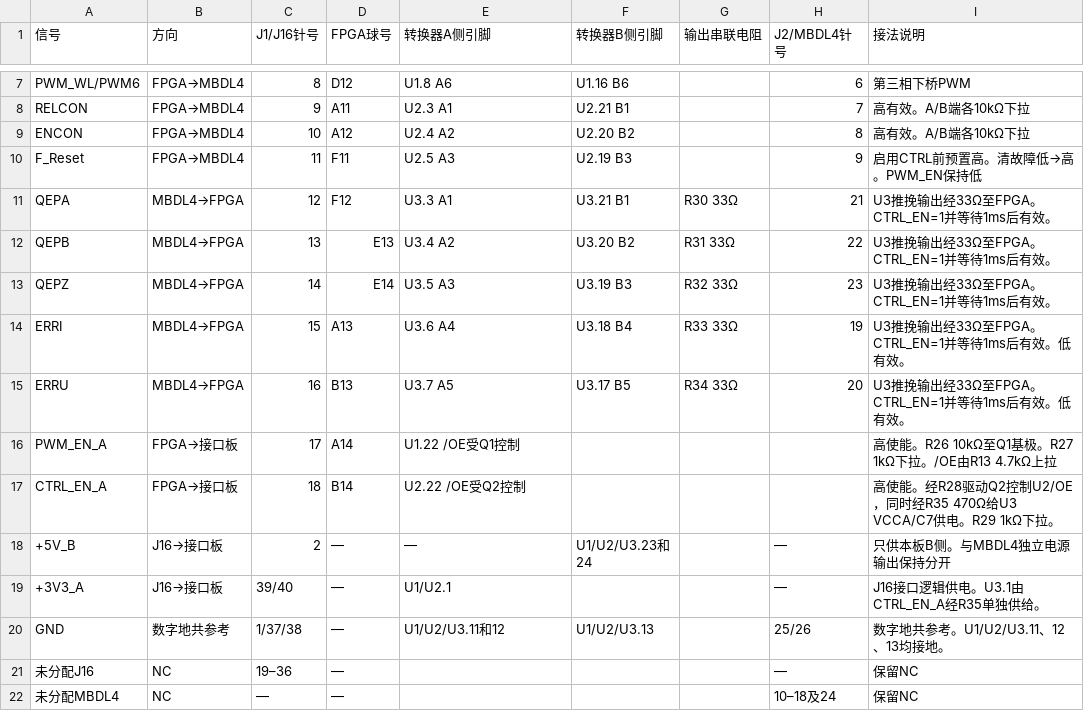
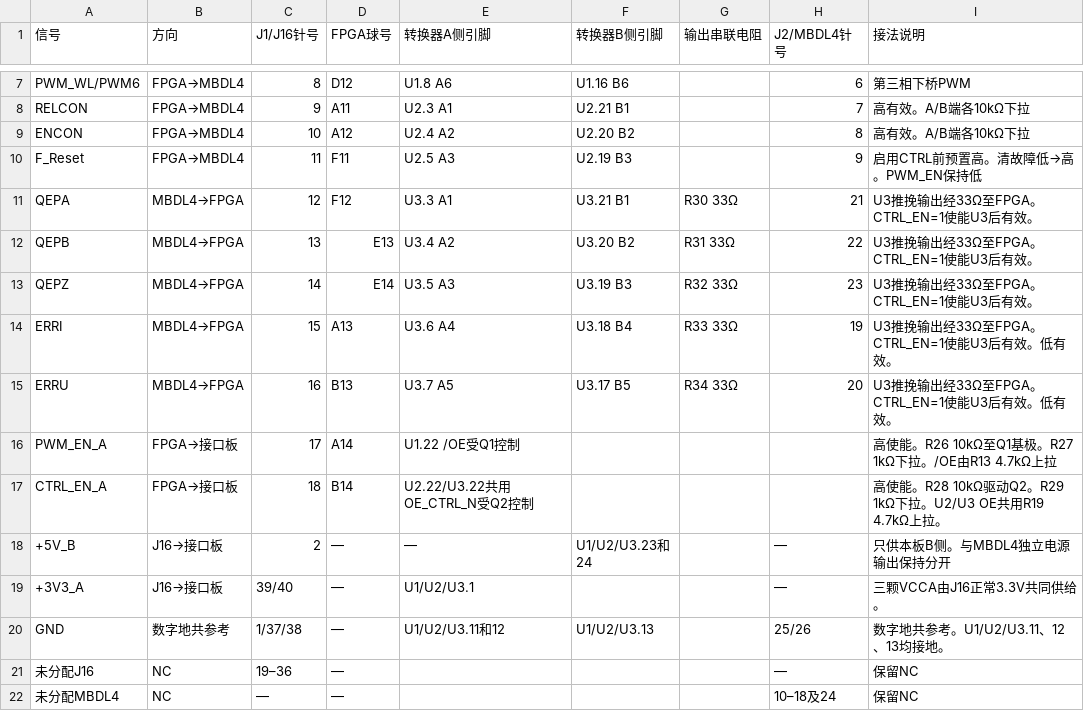
Before and after one commit to kazecode666/J16-MBDL4-Module, a CSV file: hardware/v0.1/pin_connections.csv, drawn as a sheet; only a part is shown, gaps mark what is left out.

```diff
--- a/hardware/v0.1/pin_connections.csv
+++ b/hardware/v0.1/pin_connections.csv
@@ -10,11 +10,11 @@ ENCON,FPGA→MBDL4,10,A12,U2.4 A2,U2.20 B2,,8,高有效。A/B端各10kΩ下拉
 F_Reset,FPGA→MBDL4,11,F11,U2.5 A3,U2.19 B3,,9,启用CTRL前预置高。清故障低→高。PWM_EN保持低
-QEPA,MBDL4→FPGA,12,F12,U3.3 A1,U3.21 B1,R30 33Ω,21,U3推挽输出经33Ω至FPGA。CTRL_EN=1并等待1ms后有效。
-QEPB,MBDL4→FPGA,13,E13,U3.4 A2,U3.20 B2,R31 33Ω,22,U3推挽输出经33Ω至FPGA。CTRL_EN=1并等待1ms后有效。
-QEPZ,MBDL4→FPGA,14,E14,U3.5 A3,U3.19 B3,R32 33Ω,23,U3推挽输出经33Ω至FPGA。CTRL_EN=1并等待1ms后有效。
-ERRI,MBDL4→FPGA,15,A13,U3.6 A4,U3.18 B4,R33 33Ω,19,U3推挽输出经33Ω至FPGA。CTRL_EN=1并等待1ms后有效。低有效。
-ERRU,MBDL4→FPGA,16,B13,U3.7 A5,U3.17 B5,R34 33Ω,20,U3推挽输出经33Ω至FPGA。CTRL_EN=1并等待1ms后有效。低有效。
+QEPA,MBDL4→FPGA,12,F12,U3.3 A1,U3.21 B1,R30 33Ω,21,U3推挽输出经33Ω至FPGA。CTRL_EN=1使能U3后有效。
+QEPB,MBDL4→FPGA,13,E13,U3.4 A2,U3.20 B2,R31 33Ω,22,U3推挽输出经33Ω至FPGA。CTRL_EN=1使能U3后有效。
+QEPZ,MBDL4→FPGA,14,E14,U3.5 A3,U3.19 B3,R32 33Ω,23,U3推挽输出经33Ω至FPGA。CTRL_EN=1使能U3后有效。
+ERRI,MBDL4→FPGA,15,A13,U3.6 A4,U3.18 B4,R33 33Ω,19,U3推挽输出经33Ω至FPGA。CTRL_EN=1使能U3后有效。低有效。
+ERRU,MBDL4→FPGA,16,B13,U3.7 A5,U3.17 B5,R34 33Ω,20,U3推挽输出经33Ω至FPGA。CTRL_EN=1使能U3后有效。低有效。
 PWM_EN_A,FPGA→接口板,17,A14,U1.22 /OE受Q1控制,,,,高使能。R26 10kΩ至Q1基极。R27 1kΩ下拉。/OE由R13 4.7kΩ上拉
-CTRL_EN_A,FPGA→接口板,18,B14,U2.22 /OE受Q2控制,,,,高使能。经R28驱动Q2控制U2/OE，同时经R35 470Ω给U3 VCCA/C7供电。R29 1kΩ下拉。
+CTRL_EN_A,FPGA→接口板,18,B14,U2.22/U3.22共用OE_CTRL_N受Q2控制,,,,高使能。R28 10kΩ驱动Q2。R29 1kΩ下拉。U2/U3 OE共用R19 4.7kΩ上拉。
 +5V_B,J16→接口板,2,—,—,U1/U2/U3.23和24,,—,只供本板B侧。与MBDL4独立电源输出保持分开
-+3V3_A,J16→接口板,39/40,—,U1/U2.1,,,—,J16接口逻辑供电。U3.1由CTRL_EN_A经R35单独供给。
++3V3_A,J16→接口板,39/40,—,U1/U2/U3.1,,,—,三颗VCCA由J16正常3.3V共同供给。
 GND,数字地共参考,1/37/38,—,U1/U2/U3.11和12,U1/U2/U3.13,,25/26,数字地共参考。U1/U2/U3.11、12、13均接地。
```
Also changed, not shown: hardware/v0.1/bom.csv, 19 other files.
